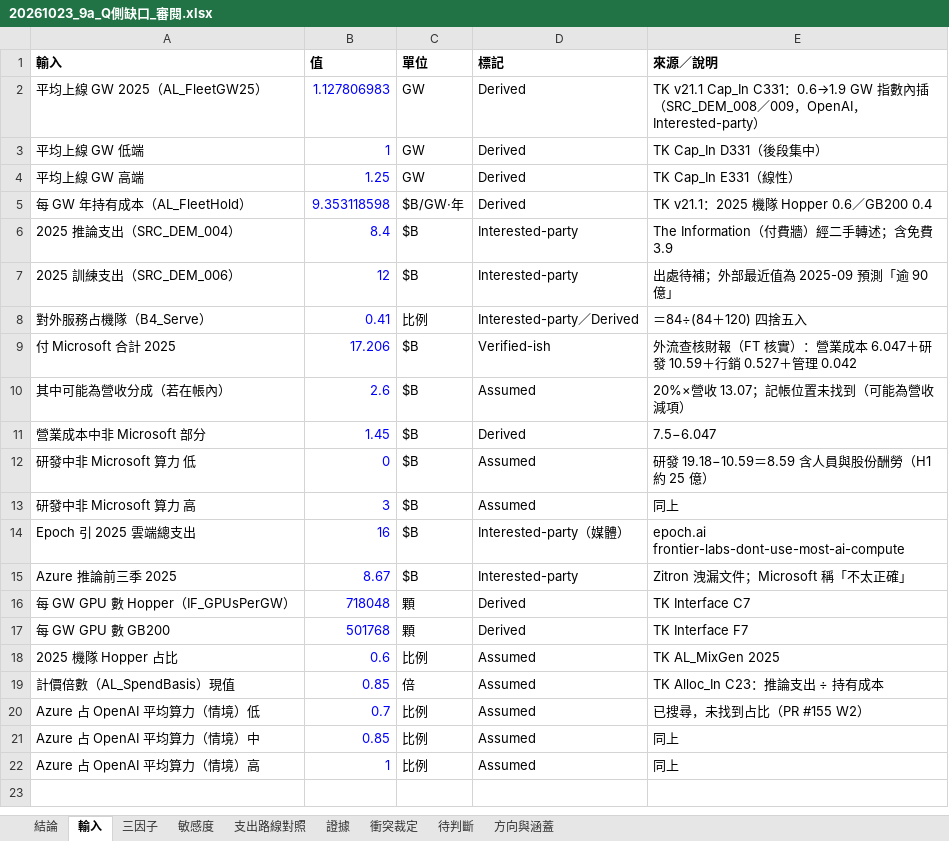
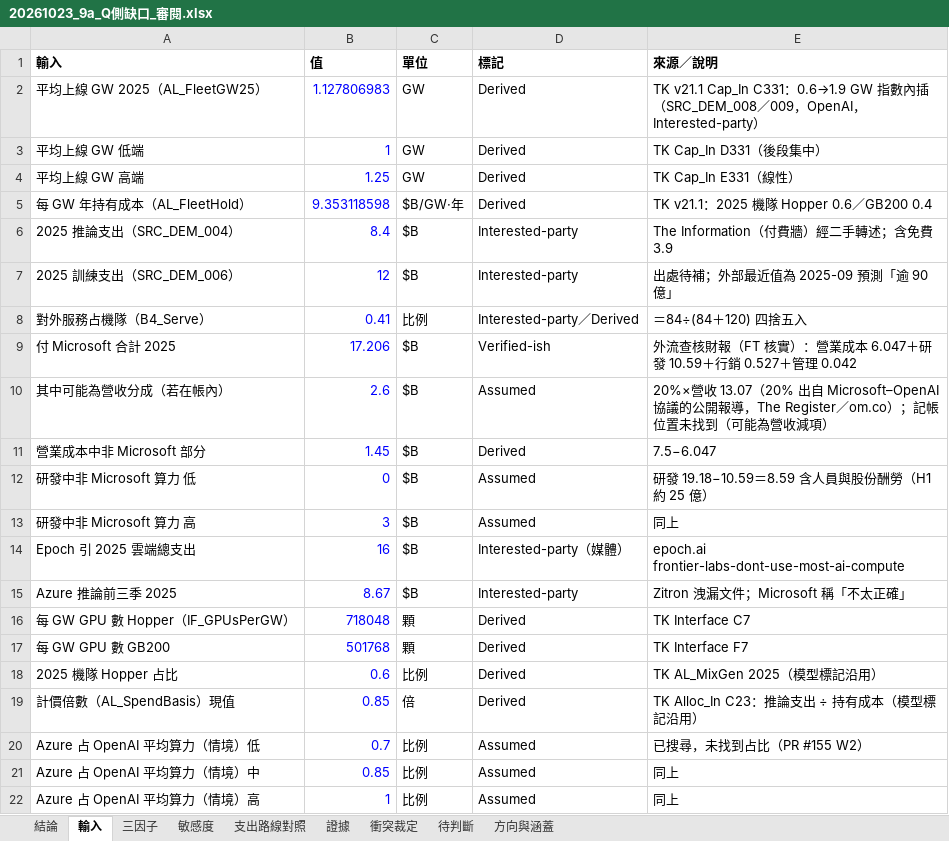
Before and after one commit to YinchenChang/Tokenomics, an Excel workbook: docs/evidence/20261023_Q側缺口_A段/20261023_9a_Q側缺口_審閱.xlsx, sheet 輸入, drawn as a sheet; values as stored, in another font and other column widths than the file's, no borders; the diff names each change by its address in the sheet, - before the commit and + after, or states it on an @@ line.

```diff
--- a/docs/evidence/20261023_Q側缺口_A段/20261023_9a_Q側缺口_審閱.xlsx (sheet 輸入)
+++ b/docs/evidence/20261023_Q側缺口_A段/20261023_9a_Q側缺口_審閱.xlsx (sheet 輸入)
-E10 (來源／說明): …營收 13.07；記帳位…
+E10 (來源／說明): …營收 13.07（20% 出自 Microsoft–OpenAI 協議的公開報導，The Register／om.co）；記帳位…
-D18:D19 (標記): Assumed
+D18:D19 (標記): Derived
-E18 (來源／說明): TK AL_MixGen 2025
+E18 (來源／說明): TK AL_MixGen 2025（模型標記沿用）
-E19 (來源／說明): TK Alloc_In C23：推論支出 ÷ 持有成本
+E19 (來源／說明): TK Alloc_In C23：推論支出 ÷ 持有成本（模型標記沿用）
```
Also changed, not shown: sheet 結論, sheet 支出路線對照, sheet 方向與涵蓋, sheet 衝突裁定, sheet 三因子, 3 other files.
